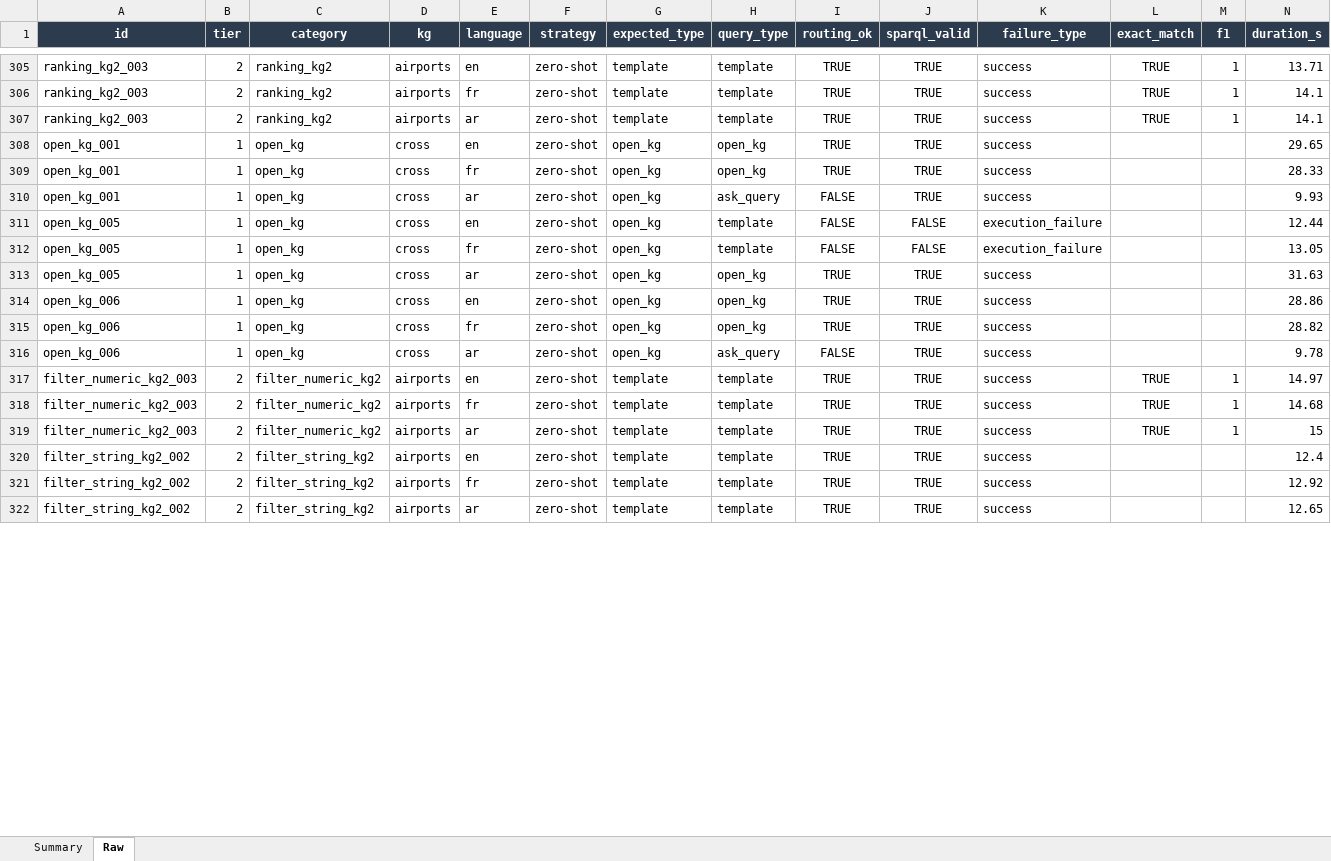
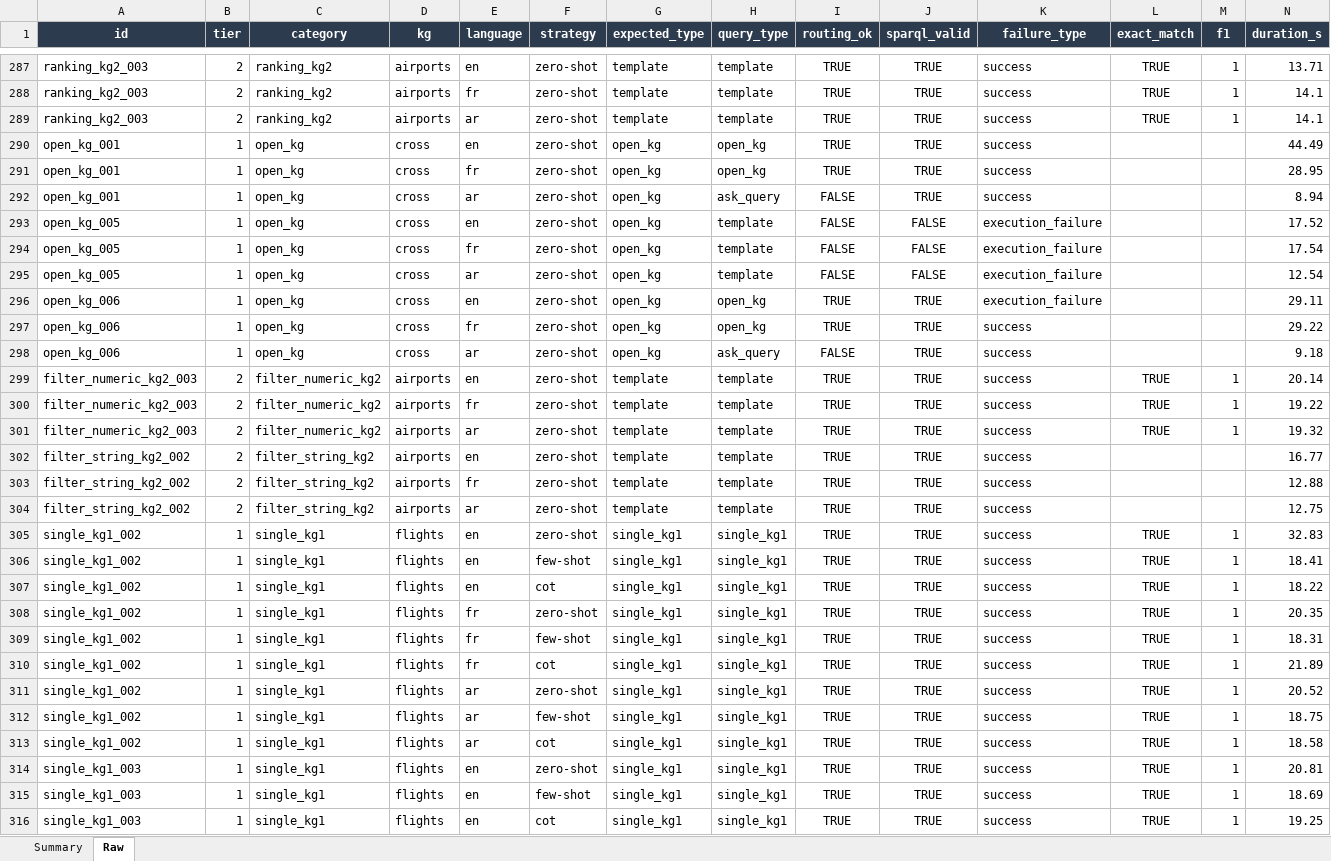
Before and after one commit to nahla1967/NL2SPARQL, an Excel workbook: NL2SPARQL_Evaluation_Results.xlsx, sheet Raw, drawn as a sheet; only a part is shown, gaps mark what is left out; values as stored, in another font and other column widths than the file's, no borders; addresses are those after the commit; the diff covers the shown part only; the diff names each change by its address in the sheet, - before the commit and + after, or states it on an @@ line.

```diff
--- a/NL2SPARQL_Evaluation_Results.xlsx (sheet Raw)
+++ b/NL2SPARQL_Evaluation_Results.xlsx (sheet Raw)
-N290 (duration_s): 29.65
+N290 (duration_s): 44.49
-N291 (duration_s): 28.33
+N291 (duration_s): 28.95
-N292 (duration_s): 9.93
+N292 (duration_s): 8.94
-N293 (duration_s): 12.44
+N293 (duration_s): 17.52
-N294 (duration_s): 13.05
+N294 (duration_s): 17.54
-H295 (query_type): open_kg
+H295 (query_type): template
-I295 (routing_ok): TRUE
+I295 (routing_ok): FALSE
-J295 (sparql_valid): TRUE
+J295 (sparql_valid): FALSE
-K295:K296 (failure_type): success
+K295:K296 (failure_type): execution_failure
-N295 (duration_s): 31.63
+N295 (duration_s): 12.54
-N296 (duration_s): 28.86
+N296 (duration_s): 29.11
-N297 (duration_s): 28.82
+N297 (duration_s): 29.22
-N298 (duration_s): 9.78
+N298 (duration_s): 9.18
-N299 (duration_s): 14.97
+N299 (duration_s): 20.14
-N300 (duration_s): 14.68
+N300 (duration_s): 19.22
-N301 (duration_s): 15
+N301 (duration_s): 19.32
-N302 (duration_s): 12.4
+N302 (duration_s): 16.77
-N303 (duration_s): 12.92
+N303 (duration_s): 12.88
-N304 (duration_s): 12.65
+N304 (duration_s): 12.75
+row 305: single_kg1_002 | 1 | single_kg1 | flights | en | zero-shot | single_kg1 | single_kg1 | TRUE | TRUE | success | TRUE | 1 | 32.83
+row 306: single_kg1_002 | 1 | single_kg1 | flights | en | few-shot | single_kg1 | single_kg1 | TRUE | TRUE | success | TRUE | 1 | 18.41
+row 307: single_kg1_002 | 1 | single_kg1 | flights | en | cot | single_kg1 | single_kg1 | TRUE | TRUE | success | TRUE | 1 | 18.22
+row 308: single_kg1_002 | 1 | single_kg1 | flights | fr | zero-shot | single_kg1 | single_kg1 | TRUE | TRUE | success | TRUE | 1 | 20.35
+row 309: single_kg1_002 | 1 | single_kg1 | flights | fr | few-shot | single_kg1 | single_kg1 | TRUE | TRUE | success | TRUE | 1 | 18.31
+row 310: single_kg1_002 | 1 | single_kg1 | flights | fr | cot | single_kg1 | single_kg1 | TRUE | TRUE | success | TRUE | 1 | 21.89
+row 311: single_kg1_002 | 1 | single_kg1 | flights | ar | zero-shot | single_kg1 | single_kg1 | TRUE | TRUE | success | TRUE | 1 | 20.52
+row 312: single_kg1_002 | 1 | single_kg1 | flights | ar | few-shot | single_kg1 | single_kg1 | TRUE | TRUE | success | TRUE | 1 | 18.75
+row 313: single_kg1_002 | 1 | single_kg1 | flights | ar | cot | single_kg1 | single_kg1 | TRUE | TRUE | success | TRUE | 1 | 18.58
+row 314: single_kg1_003 | 1 | single_kg1 | flights | en | zero-shot | single_kg1 | single_kg1 | TRUE | TRUE | success | TRUE | 1 | 20.81
+row 315: single_kg1_003 | 1 | single_kg1 | flights | en | few-shot | single_kg1 | single_kg1 | TRUE | TRUE | success | TRUE | 1 | 18.69
+row 316: single_kg1_003 | 1 | single_kg1 | flights | en | cot | single_kg1 | single_kg1 | TRUE | TRUE | success | TRUE | 1 | 19.25
```
Also changed, not shown: 6 added rows, 18 removed rows and 3 edited cells elsewhere in this sheet, 5 other files.
